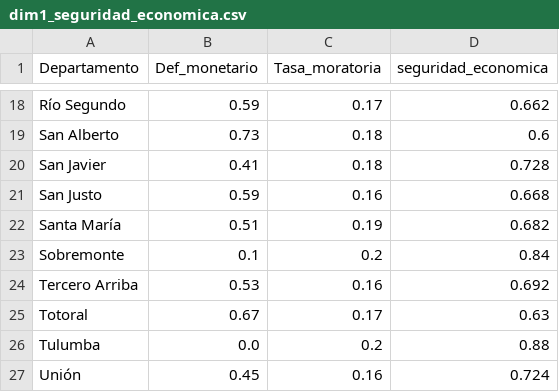
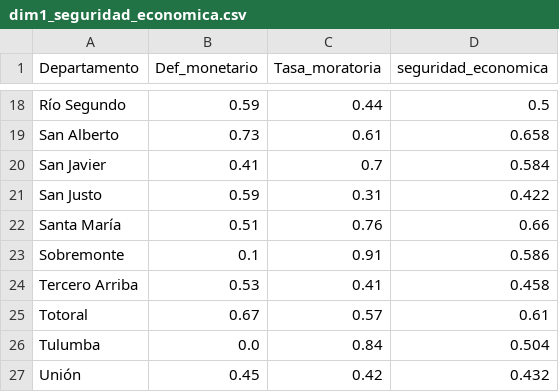
Before and after one commit to rodrifloresb/socio-hackathon, a CSV file: data/dim1_seguridad_economica.csv, drawn as a sheet; only a part is shown, gaps mark what is left out; the diff covers the shown part only; the diff names each change by its address in the sheet, - before the commit and + after, or states it on an @@ line.

```diff
--- a/data/dim1_seguridad_economica.csv
+++ b/data/dim1_seguridad_economica.csv
-C18 (Tasa_moratoria): 0.17
+C18 (Tasa_moratoria): 0.44
-D18 (seguridad_economica): 0.662
+D18 (seguridad_economica): 0.5
-C19 (Tasa_moratoria): 0.18
+C19 (Tasa_moratoria): 0.61
-D19 (seguridad_economica): 0.6
+D19 (seguridad_economica): 0.658
-C20 (Tasa_moratoria): 0.18
+C20 (Tasa_moratoria): 0.7
-D20 (seguridad_economica): 0.728
+D20 (seguridad_economica): 0.584
-C21 (Tasa_moratoria): 0.16
+C21 (Tasa_moratoria): 0.31
-D21 (seguridad_economica): 0.668
+D21 (seguridad_economica): 0.422
-C22 (Tasa_moratoria): 0.19
+C22 (Tasa_moratoria): 0.76
-D22 (seguridad_economica): 0.682
+D22 (seguridad_economica): 0.66
-C23 (Tasa_moratoria): 0.2
+C23 (Tasa_moratoria): 0.91
-D23 (seguridad_economica): 0.84
+D23 (seguridad_economica): 0.586
-C24 (Tasa_moratoria): 0.16
+C24 (Tasa_moratoria): 0.41
-D24 (seguridad_economica): 0.692
+D24 (seguridad_economica): 0.458
-C25 (Tasa_moratoria): 0.17
+C25 (Tasa_moratoria): 0.57
-D25 (seguridad_economica): 0.63
+D25 (seguridad_economica): 0.61
-C26 (Tasa_moratoria): 0.2
+C26 (Tasa_moratoria): 0.84
-D26 (seguridad_economica): 0.88
+D26 (seguridad_economica): 0.504
-C27 (Tasa_moratoria): 0.16
+C27 (Tasa_moratoria): 0.42
-D27 (seguridad_economica): 0.724
+D27 (seguridad_economica): 0.432
```
Also changed, not shown: 32 edited cells elsewhere in this file, 3 other files.
